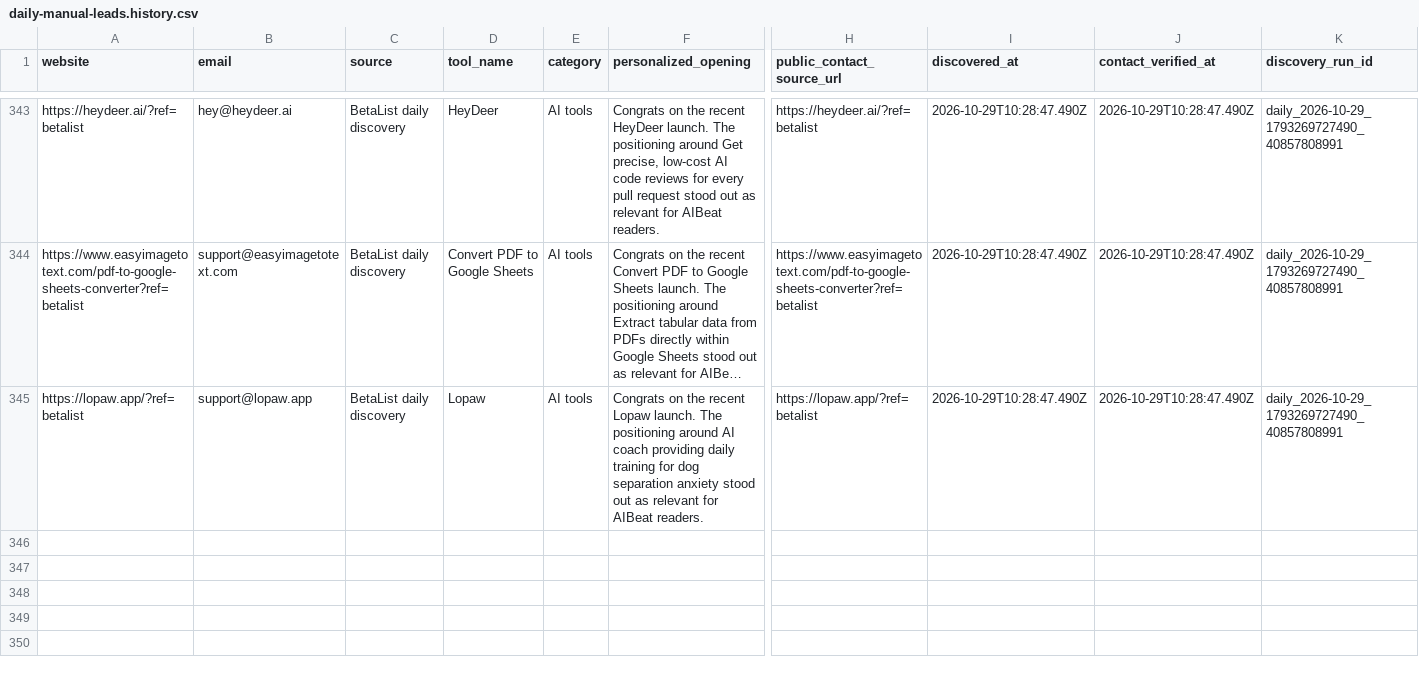
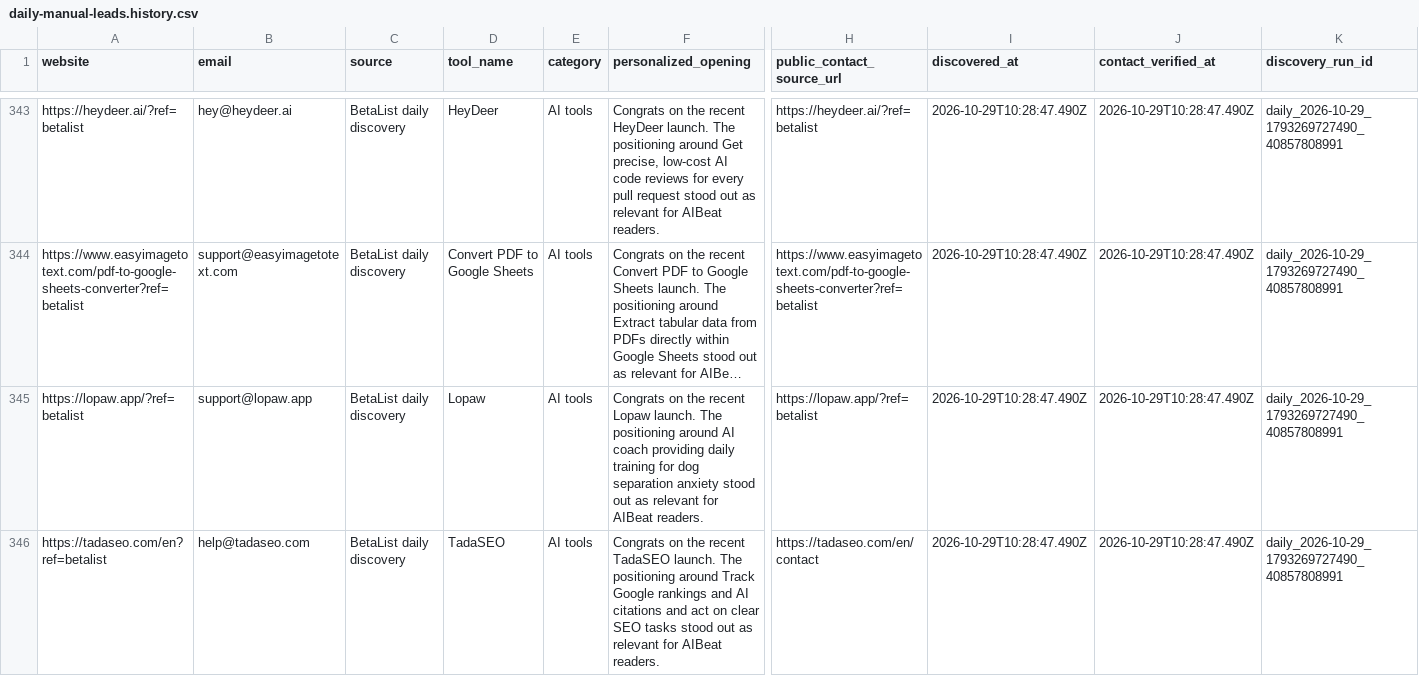
Before and after one commit to Elementexperts/aibeat, a CSV file: data/outreach/daily-manual-leads.history.csv, drawn as a sheet; only a part is shown, gaps mark what is left out; long unchanged cells end in …; rows hold the shown columns only; the diff names each change by its address in the sheet, - before the commit and + after, or states it on an @@ line.

```diff
--- a/data/outreach/daily-manual-leads.history.csv
+++ b/data/outreach/daily-manual-leads.history.csv
+row 346: https://tadaseo.com/en?ref=betalist | help@tadaseo.com | BetaList daily discovery | TadaSEO | AI tools | Congrats on the recent TadaSEO launch. The positioning around Track Google rankings and AI citations and act on clear SEO tasks stood out as relevant for AIBeat readers. | https://tadaseo.com/en/contact | 2026-10-29T10:28:47.490Z | 2026-10-29T10:28:47.490Z | daily_2026-10-29_1793269727490_40857808991
```
Also changed, not shown: data/outreach/daily-manual-leads.csv, 1 other file.
